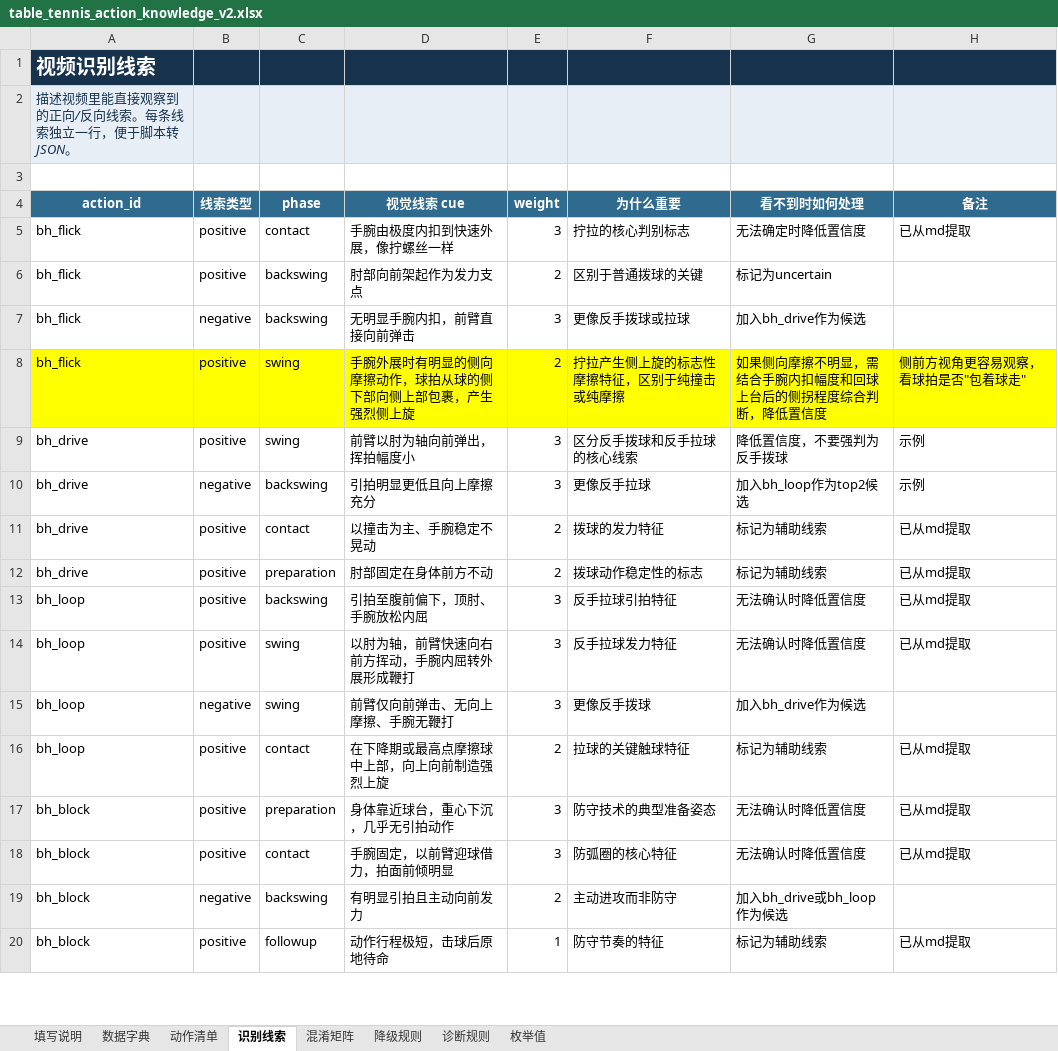
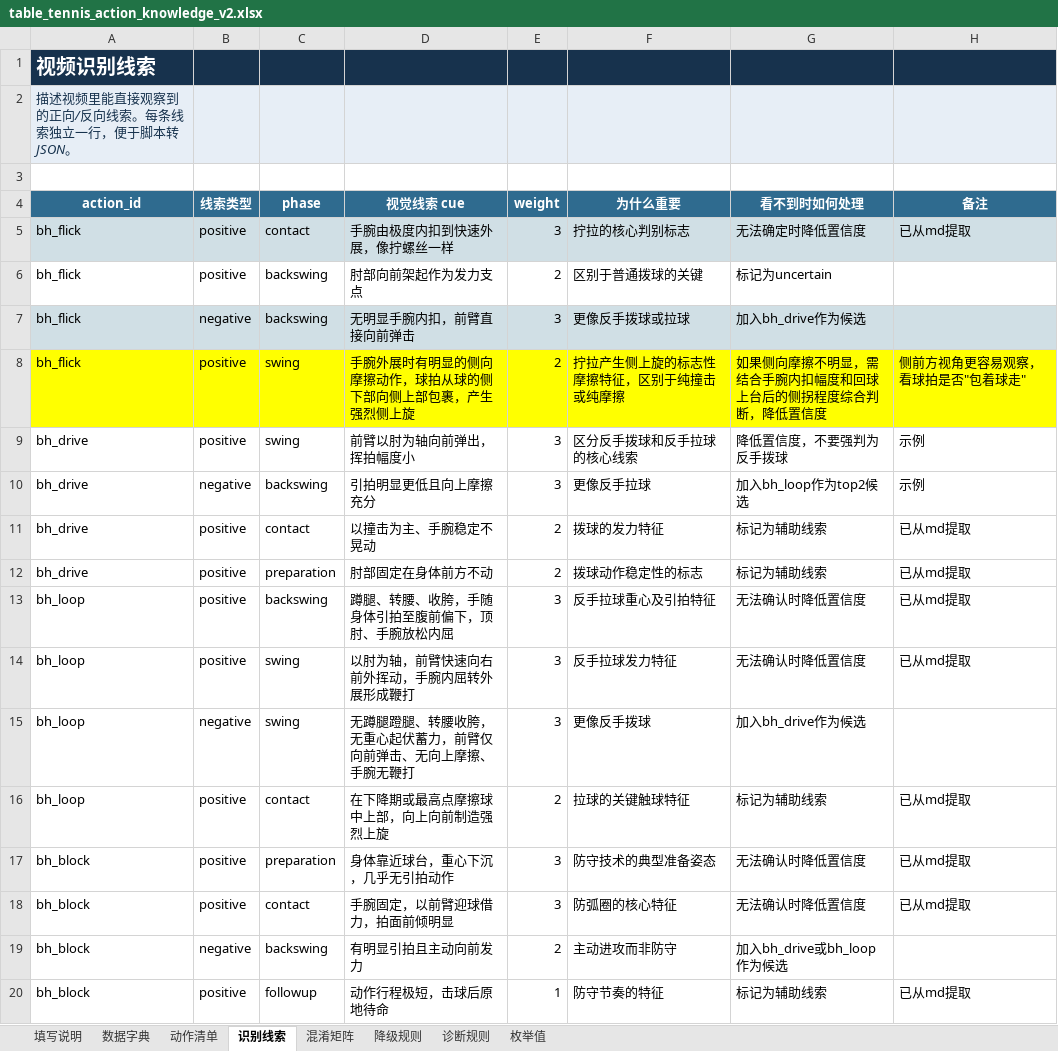
Before and after one commit to cherylma1223/Topstar, an Excel workbook: client/src/assets/knowledge/0_coach_knowledge/table_tennis_action_knowledge_v2.xlsx, sheet 识别线索, drawn as a sheet; only a part is shown; values as stored, in another font and other column widths than the file's, no borders; table styles not drawn; the diff names each change by its address in the sheet, - before the commit and + after, or states it on an @@ line.

```diff
--- a/client/src/assets/knowledge/0_coach_knowledge/table_tennis_action_knowledge_v2.xlsx (sheet 识别线索)
+++ b/client/src/assets/knowledge/0_coach_knowledge/table_tennis_action_knowledge_v2.xlsx (sheet 识别线索)
-A5:H5 fill: none
+A5:H5 fill: #D0DFE5
-A7:H7 fill: none
+A7:H7 fill: #D0DFE5
-D13 (视觉线索 cue): 引拍至腹前偏下，顶肘、手腕放松内屈
+D13 (视觉线索 cue): 蹲腿、转腰、收胯，手随身体引拍至腹前偏下，顶肘、手腕放松内屈
-F13 (为什么重要): 反手拉球引拍特征
+F13 (为什么重要): 反手拉球重心及引拍特征
-D14 (视觉线索 cue): 以肘为轴，前臂快速向右前方挥动，手腕内屈转外展形成鞭打
+D14 (视觉线索 cue): 以肘为轴，前臂快速向右前外挥动，手腕内屈转外展形成鞭打
-D15 (视觉线索 cue): 前臂仅向前弹击、无向上摩擦、手腕无鞭打
+D15 (视觉线索 cue): 无蹲腿蹬腿、转腰收胯，无重心起伏蓄力，前臂仅向前弹击、无向上摩擦、手腕无鞭打
```
Also changed, not shown: sheet 数据字典, sheet 动作清单, sheet 降级规则, sheet 混淆矩阵, sheet 诊断规则, sheet 枚举值, 11 other files.
